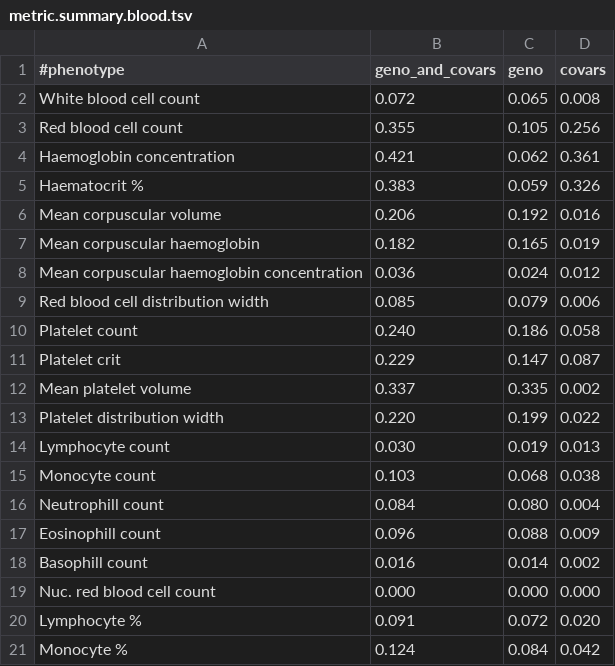
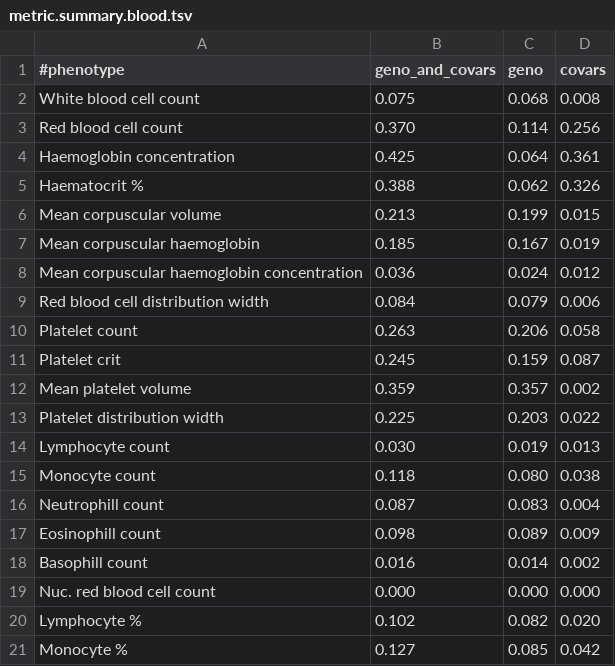
Before and after one commit to rivas-lab/covid19, a TSV file: snpnet/metric.summary.blood.tsv, drawn as a sheet; only a part is shown; the diff covers the shown part only.

```diff
--- a/snpnet/metric.summary.blood.tsv
+++ b/snpnet/metric.summary.blood.tsv
@@ -1,21 +1,21 @@
 #phenotype	geno_and_covars	geno	covars
-White blood cell count	0.072	0.065	0.008
-Red blood cell count	0.355	0.105	0.256
-Haemoglobin concentration	0.421	0.062	0.361
-Haematocrit %	0.383	0.059	0.326
-Mean corpuscular volume	0.206	0.192	0.016
-Mean corpuscular haemoglobin	0.182	0.165	0.019
+White blood cell count	0.075	0.068	0.008
+Red blood cell count	0.370	0.114	0.256
+Haemoglobin concentration	0.425	0.064	0.361
+Haematocrit %	0.388	0.062	0.326
+Mean corpuscular volume	0.213	0.199	0.015
+Mean corpuscular haemoglobin	0.185	0.167	0.019
 Mean corpuscular haemoglobin concentration	0.036	0.024	0.012
-Red blood cell distribution width	0.085	0.079	0.006
-Platelet count	0.240	0.186	0.058
-Platelet crit	0.229	0.147	0.087
-Mean platelet volume	0.337	0.335	0.002
-Platelet distribution width	0.220	0.199	0.022
+Red blood cell distribution width	0.084	0.079	0.006
+Platelet count	0.263	0.206	0.058
+Platelet crit	0.245	0.159	0.087
+Mean platelet volume	0.359	0.357	0.002
+Platelet distribution width	0.225	0.203	0.022
 Lymphocyte count	0.030	0.019	0.013
-Monocyte count	0.103	0.068	0.038
-Neutrophill count	0.084	0.080	0.004
-Eosinophill count	0.096	0.088	0.009
+Monocyte count	0.118	0.080	0.038
+Neutrophill count	0.087	0.083	0.004
+Eosinophill count	0.098	0.089	0.009
 Basophill count	0.016	0.014	0.002
 Nuc. red blood cell count	0.000	0.000	0.000
-Lymphocyte %	0.091	0.072	0.020
-Monocyte %	0.124	0.084	0.042
+Lymphocyte %	0.102	0.082	0.020
+Monocyte %	0.127	0.085	0.042
```
Also changed, not shown: 17 edited cells elsewhere in this file, snpnet/metric.R2.tsv, snpnet/metric.summary.biomarkers.tsv, 6 other files.
